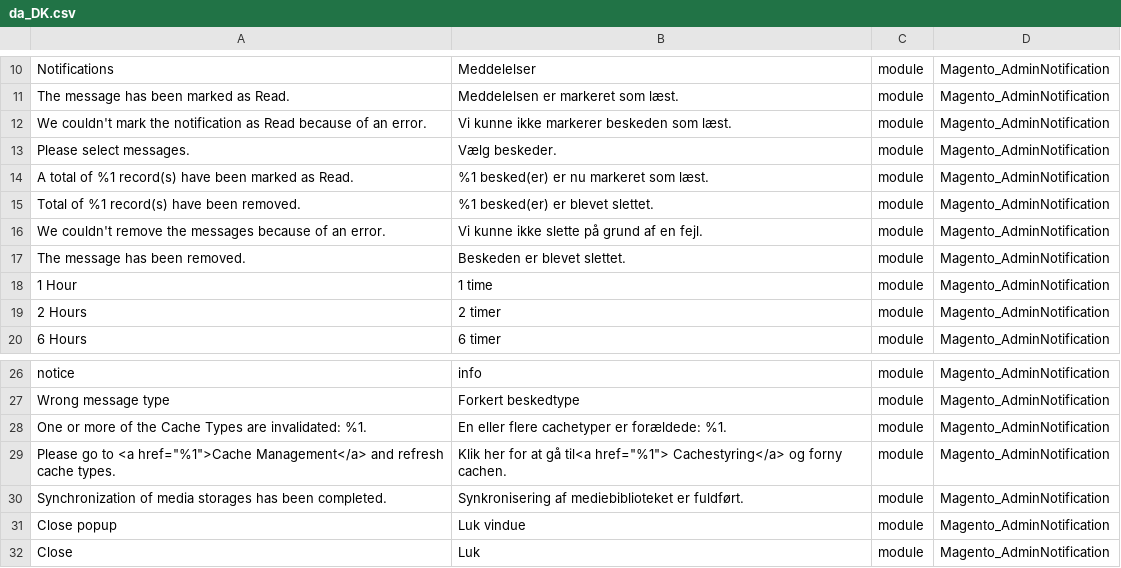
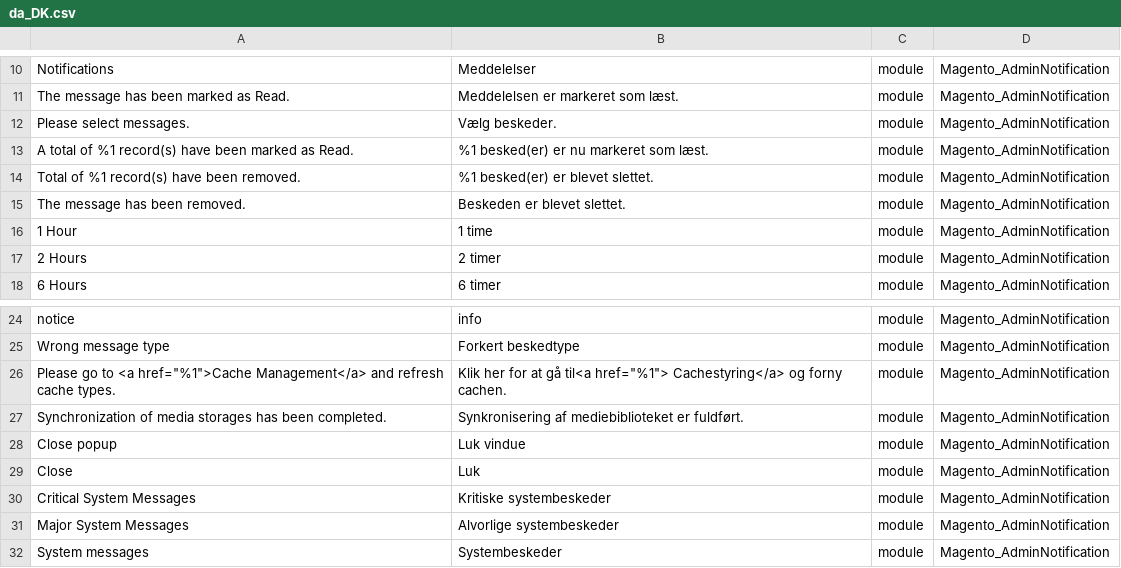
Before and after one commit to Magento2Translations/language_da_dk, a CSV file: da_DK.csv, drawn as a sheet; only a part is shown, gaps mark what is left out; the shorter side is filled out with more unchanged rows; the diff names each change by its address in the sheet, - before the commit and + after, or states it on an @@ line.

```diff
--- a/da_DK.csv
+++ b/da_DK.csv
-row 12: We couldn't mark the notification as Read because of an error. | Vi kunne ikke markerer beskeden som læst. | module | Magento_AdminNotification
-row 16: We couldn't remove the messages because of an error. | Vi kunne ikke slette på grund af en fejl. | module | Magento_AdminNotification
-row 28: One or more of the Cache Types are invalidated: %1. | En eller flere cachetyper er forældede: %1. | module | Magento_AdminNotification
```
Also changed, not shown: 1 other file.
